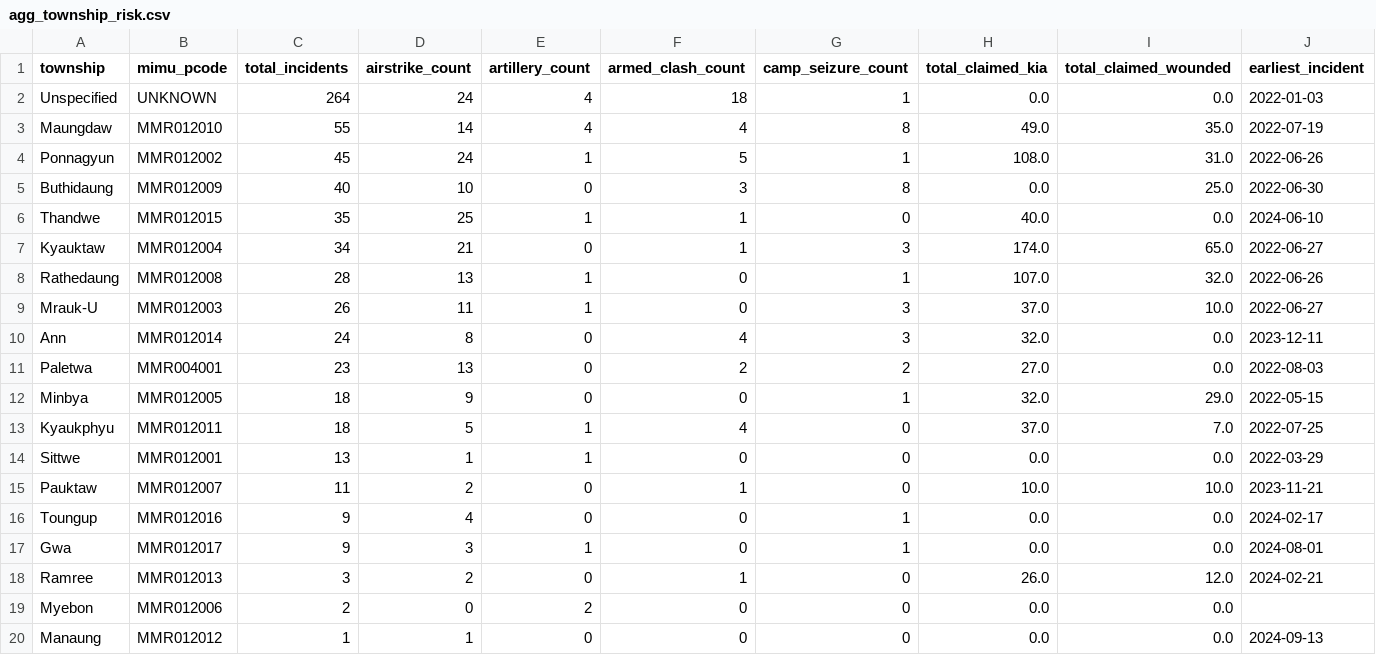
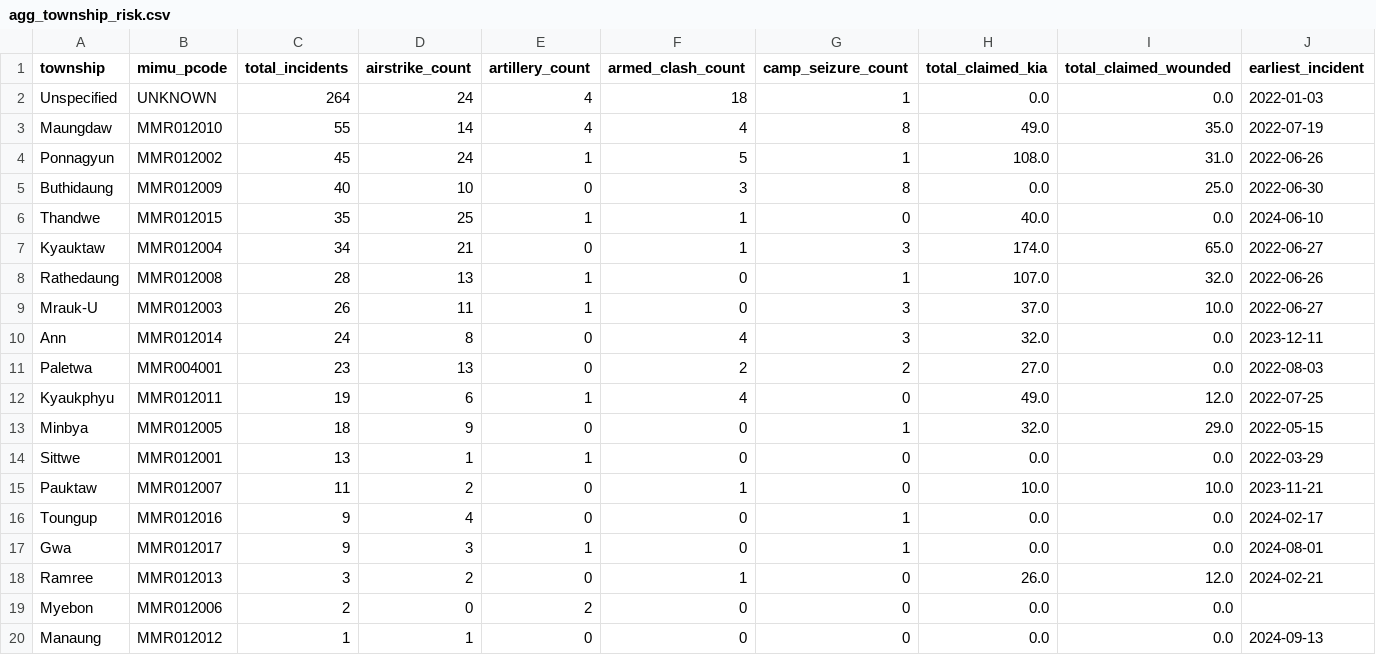
Before and after one commit to SwanHtutOakkarAung/arakan-geoint-lakehouse, a CSV file: data/gold/agg_township_risk.csv, drawn as a sheet; only a part is shown; removed rows and columns are numbered as before the commit, all else as after; rows hold the shown columns only; the diff names each change by its address in the sheet, - before the commit and + after, or states it on an @@ line.

```diff
--- a/data/gold/agg_township_risk.csv
+++ b/data/gold/agg_township_risk.csv
+row 12: Kyaukphyu | MMR012011 | 19 | 6 | 1 | 4 | 0 | 49.0 | 12.0 | 2022-07-25
-row 13: Kyaukphyu | MMR012011 | 18 | 5 | 1 | 4 | 0 | 37.0 | 7.0 | 2022-07-25
```
Also changed, not shown: data/gold/agg_corridor_threat.csv, 13 other files.
